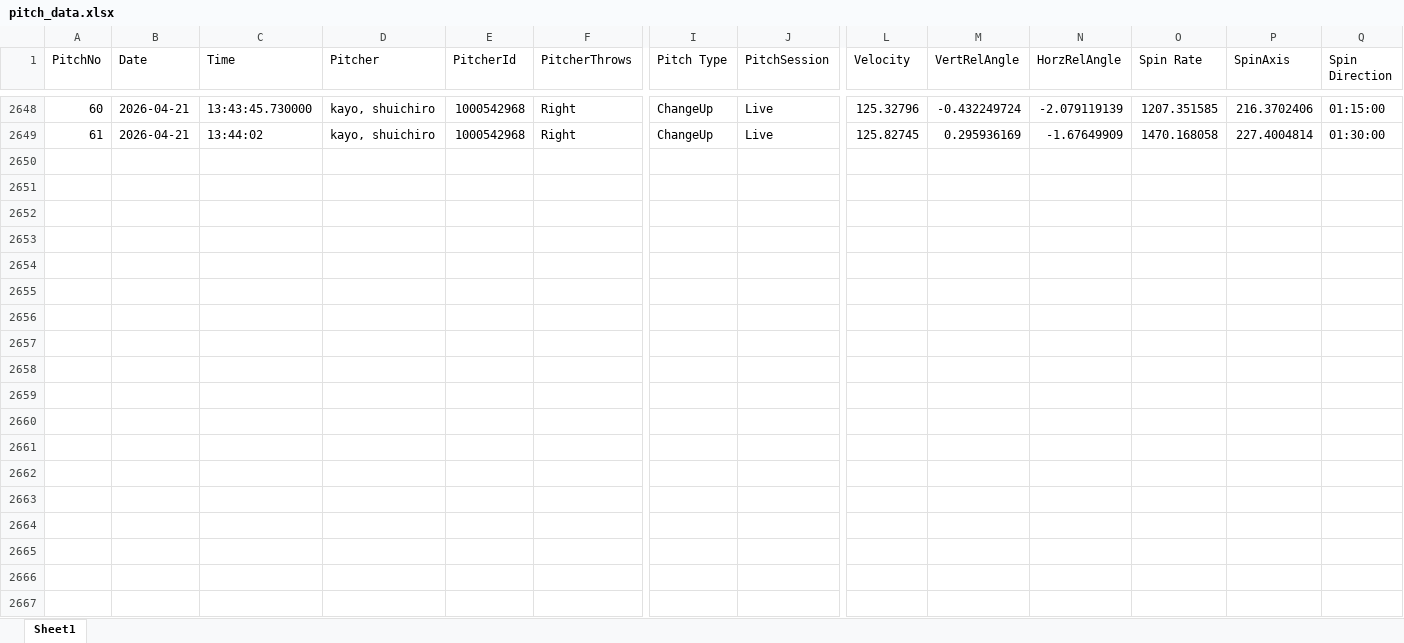
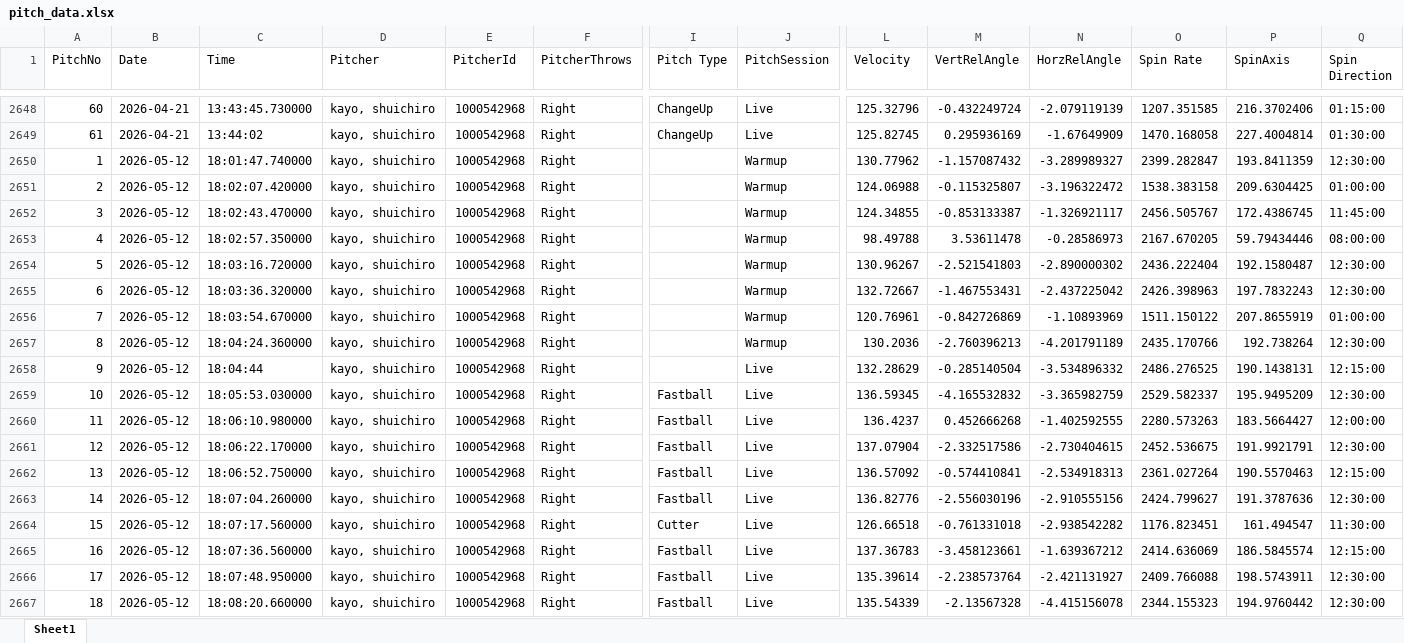
Before and after one commit to sakanatama-hub/Pitching-feedback, an Excel workbook: data/pitch_data.xlsx, sheet Sheet1, drawn as a sheet; only a part is shown, gaps mark what is left out; values as stored, in another font and other column widths than the file's, no borders; rows hold the shown columns only; the diff covers the shown part only; the diff names each change by its address in the sheet, - before the commit and + after, or states it on an @@ line.

Commit message:
Update pitch data (Attempt 1)

```diff
--- a/data/pitch_data.xlsx (sheet Sheet1)
+++ b/data/pitch_data.xlsx (sheet Sheet1)
+row 2650: 1 | 2026-05-12 | 18:01:47.740000 | kayo, shuichiro | 1000542968 | Right |  | Warmup | 130.77962 | -1.157087432 | -3.289989327 | 2399.282847 | 193.8411359 | 12:30:00
+row 2651: 2 | 2026-05-12 | 18:02:07.420000 | kayo, shuichiro | 1000542968 | Right |  | Warmup | 124.06988 | -0.115325807 | -3.196322472 | 1538.383158 | 209.6304425 | 01:00:00
+row 2652: 3 | 2026-05-12 | 18:02:43.470000 | kayo, shuichiro | 1000542968 | Right |  | Warmup | 124.34855 | -0.853133387 | -1.326921117 | 2456.505767 | 172.4386745 | 11:45:00
+row 2653: 4 | 2026-05-12 | 18:02:57.350000 | kayo, shuichiro | 1000542968 | Right |  | Warmup | 98.49788 | 3.53611478 | -0.28586973 | 2167.670205 | 59.79434446 | 08:00:00
+row 2654: 5 | 2026-05-12 | 18:03:16.720000 | kayo, shuichiro | 1000542968 | Right |  | Warmup | 130.96267 | -2.521541803 | -2.890000302 | 2436.222404 | 192.1580487 | 12:30:00
+row 2655: 6 | 2026-05-12 | 18:03:36.320000 | kayo, shuichiro | 1000542968 | Right |  | Warmup | 132.72667 | -1.467553431 | -2.437225042 | 2426.398963 | 197.7832243 | 12:30:00
+row 2656: 7 | 2026-05-12 | 18:03:54.670000 | kayo, shuichiro | 1000542968 | Right |  | Warmup | 120.76961 | -0.842726869 | -1.10893969 | 1511.150122 | 207.8655919 | 01:00:00
+row 2657: 8 | 2026-05-12 | 18:04:24.360000 | kayo, shuichiro | 1000542968 | Right |  | Warmup | 130.2036 | -2.760396213 | -4.201791189 | 2435.170766 | 192.738264 | 12:30:00
+row 2658: 9 | 2026-05-12 | 18:04:44 | kayo, shuichiro | 1000542968 | Right |  | Live | 132.28629 | -0.285140504 | -3.534896332 | 2486.276525 | 190.1438131 | 12:15:00
+row 2659: 10 | 2026-05-12 | 18:05:53.030000 | kayo, shuichiro | 1000542968 | Right | Fastball | Live | 136.59345 | -4.165532832 | -3.365982759 | 2529.582337 | 195.9495209 | 12:30:00
+row 2660: 11 | 2026-05-12 | 18:06:10.980000 | kayo, shuichiro | 1000542968 | Right | Fastball | Live | 136.4237 | 0.452666268 | -1.402592555 | 2280.573263 | 183.5664427 | 12:00:00
+row 2661: 12 | 2026-05-12 | 18:06:22.170000 | kayo, shuichiro | 1000542968 | Right | Fastball | Live | 137.07904 | -2.332517586 | -2.730404615 | 2452.536675 | 191.9921791 | 12:30:00
+row 2662: 13 | 2026-05-12 | 18:06:52.750000 | kayo, shuichiro | 1000542968 | Right | Fastball | Live | 136.57092 | -0.574410841 | -2.534918313 | 2361.027264 | 190.5570463 | 12:15:00
+row 2663: 14 | 2026-05-12 | 18:07:04.260000 | kayo, shuichiro | 1000542968 | Right | Fastball | Live | 136.82776 | -2.556030196 | -2.910555156 | 2424.799627 | 191.3787636 | 12:30:00
+row 2664: 15 | 2026-05-12 | 18:07:17.560000 | kayo, shuichiro | 1000542968 | Right | Cutter | Live | 126.66518 | -0.761331018 | -2.938542282 | 1176.823451 | 161.494547 | 11:30:00
+row 2665: 16 | 2026-05-12 | 18:07:36.560000 | kayo, shuichiro | 1000542968 | Right | Fastball | Live | 137.36783 | -3.458123661 | -1.639367212 | 2414.636069 | 186.5845574 | 12:15:00
+row 2666: 17 | 2026-05-12 | 18:07:48.950000 | kayo, shuichiro | 1000542968 | Right | Fastball | Live | 135.39614 | -2.238573764 | -2.421131927 | 2409.766088 | 198.5743911 | 12:30:00
+row 2667: 18 | 2026-05-12 | 18:08:20.660000 | kayo, shuichiro | 1000542968 | Right | Fastball | Live | 135.54339 | -2.13567328 | -4.415156078 | 2344.155323 | 194.9760442 | 12:30:00
```
Also changed, not shown: 23 added rows elsewhere in this sheet.
